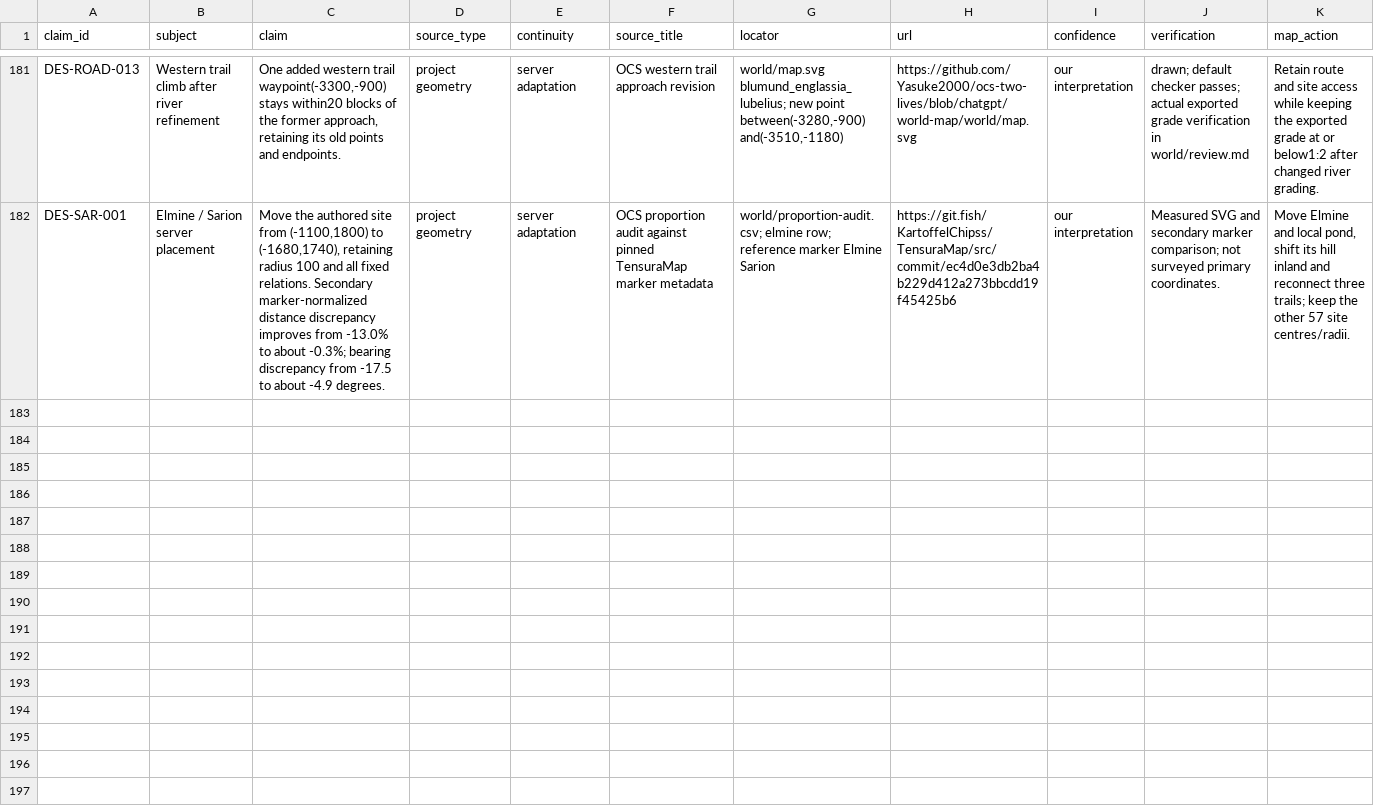
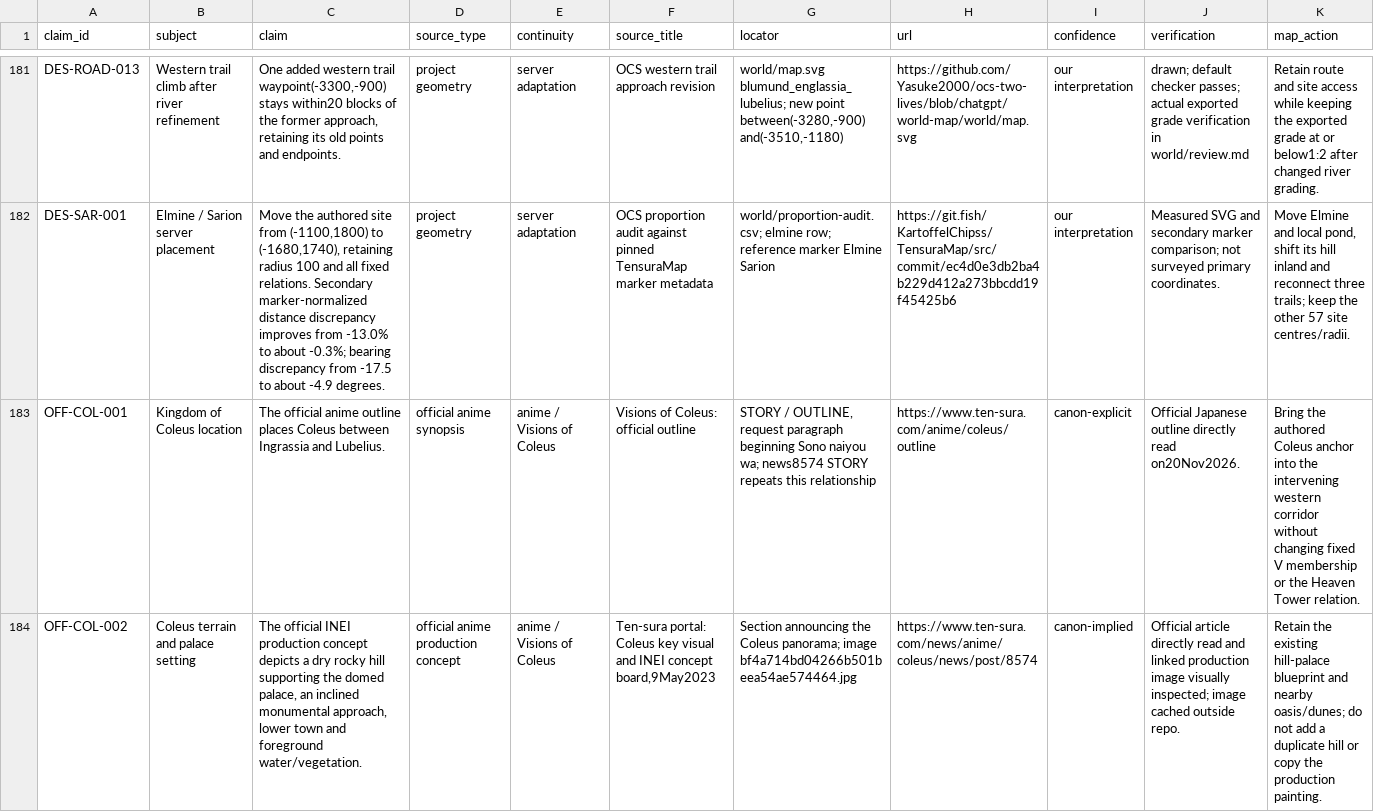
Before and after one commit to Yasuke2000/ocs-two-lives, a CSV file: docs/research/tensura-world-2026-11-19/geography-facts.csv, drawn as a sheet; only a part is shown, gaps mark what is left out; rows hold the shown columns only; the diff covers the shown part only; the diff names each change by its address in the sheet, - before the commit and + after, or states it on an @@ line.

Commit message:
Correct Coleus placement using official anime geography

```diff
--- a/docs/research/tensura-world-2026-11-19/geography-facts.csv
+++ b/docs/research/tensura-world-2026-11-19/geography-facts.csv
+row 183: OFF-COL-001 | Kingdom of Coleus location | The official anime outline places Coleus between Ingrassia and Lubelius. | official anime synopsis | anime / Visions of Coleus | Visions of Coleus: official outline | STORY / OUTLINE, request paragraph beginning Sono naiyou wa; news8574 STORY repeats this relationship | https://www.ten-sura.com/anime/coleus/outline | canon-explicit | Official Japanese outline directly read on20Nov2026. | Bring the authored Coleus anchor into the intervening western corridor without changing fixed V membership or the Heaven Tower relation.
+row 184: OFF-COL-002 | Coleus terrain and palace setting | The official INEI production concept depicts a dry rocky hill supporting the domed palace, an inclined monumental approach, lower town and foreground water/vegetation. | official anime production concept | anime / Visions of Coleus | Ten-sura portal: Coleus key visual and INEI concept board,9May2023 | Section announcing the Coleus panorama; image bf4a714bd04266b501beea54ae574464.jpg | https://www.ten-sura.com/news/anime/coleus/news/post/8574 | canon-implied | Official article directly read and linked production image visually inspected; image cached outside repo. | Retain the existing hill-palace blueprint and nearby oasis/dunes; do not add a duplicate hill or copy the production painting.
```
Also changed, not shown: 1 added row and 1 edited cell elsewhere in this file, docs/research/tensura-world-2026-11-19/mainland-coverage-audit.csv, docs/research/tensura-world-2026-11-19/server-site-crosswalk.csv, 21 other files.
